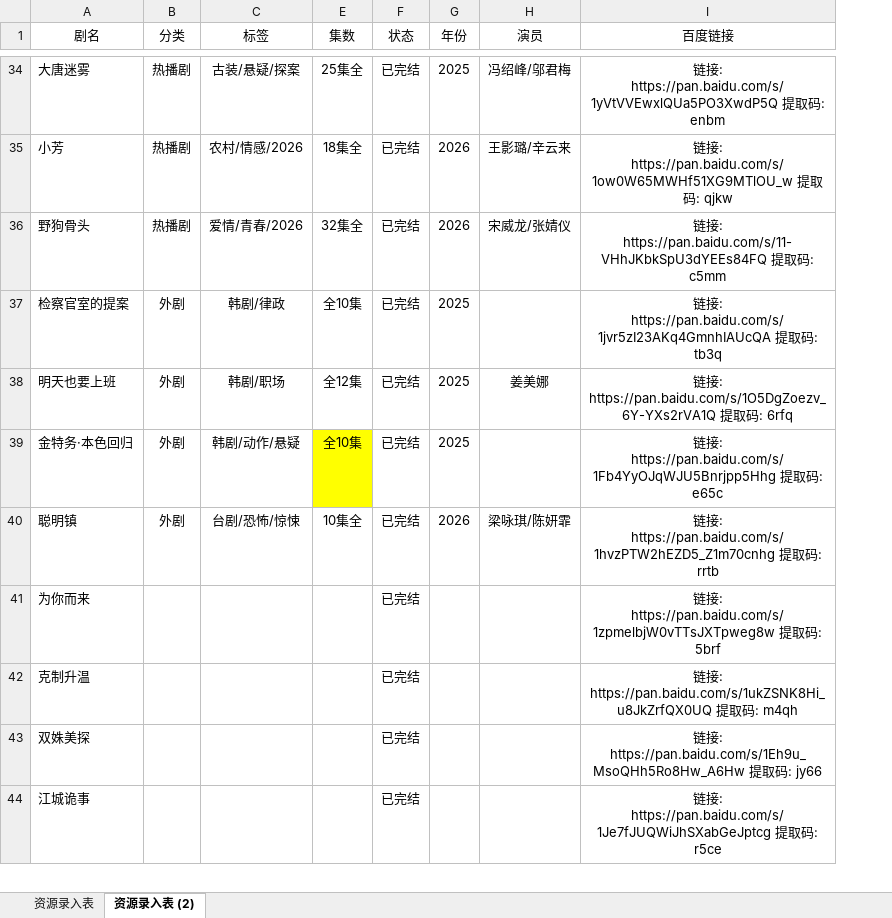
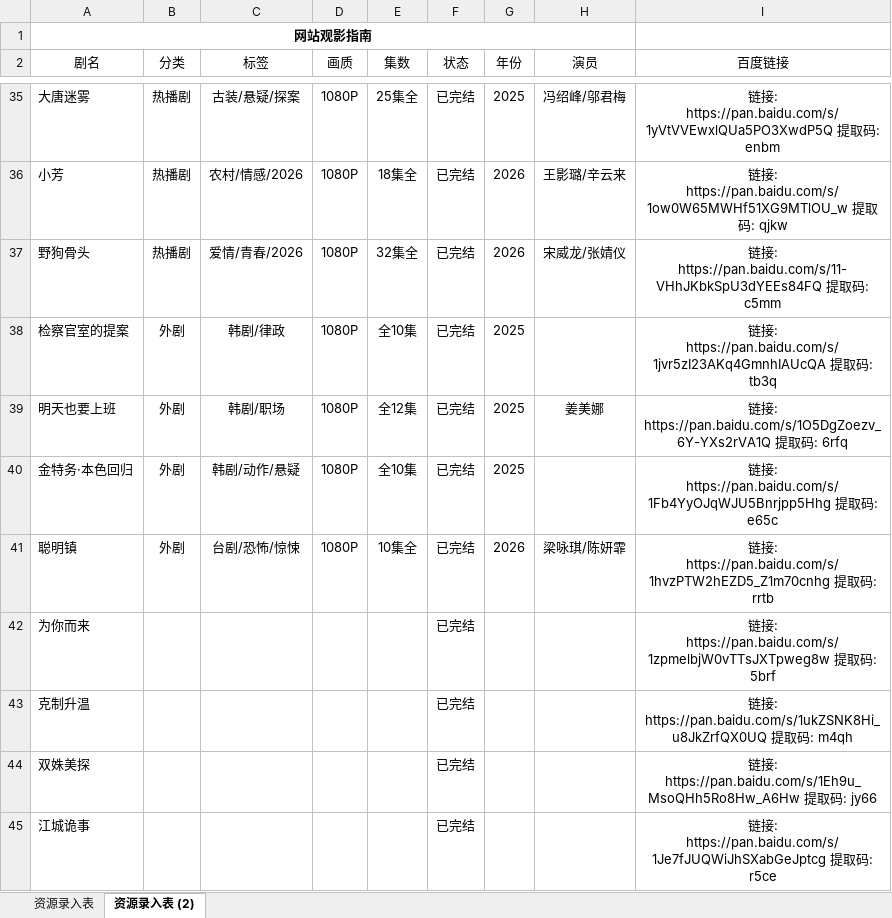
Before and after one commit to Gavenwan123/chungeys, an Excel workbook: 资源录入表新.xlsx, sheet 资源录入表 (2), drawn as a sheet; only a part is shown, gaps mark what is left out; values as stored, in another font and other column widths than the file's, no borders; addresses are those after the commit; the diff covers the shown part only; the diff names each change by its address in the sheet, - before the commit and + after, or states it on an @@ line.

```diff
--- a/资源录入表新.xlsx (sheet 资源录入表 (2))
+++ b/资源录入表新.xlsx (sheet 资源录入表 (2))
@@ column D (画质) unhidden, rows 35-41: all 1080P @@
+row 1: 网站观影指南
-E40 fill: #FFFF00
+E40 fill: none
```
Also changed, not shown: 4 added rows, 4 removed rows and 2 moved rows elsewhere in this sheet, 1 other file.
